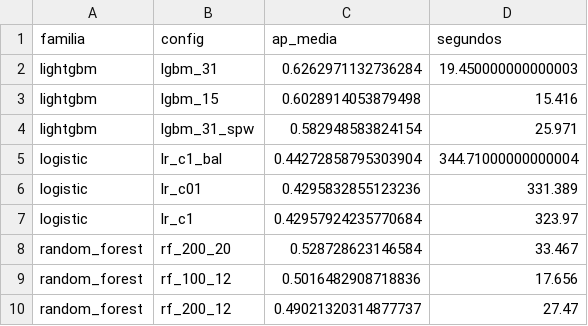
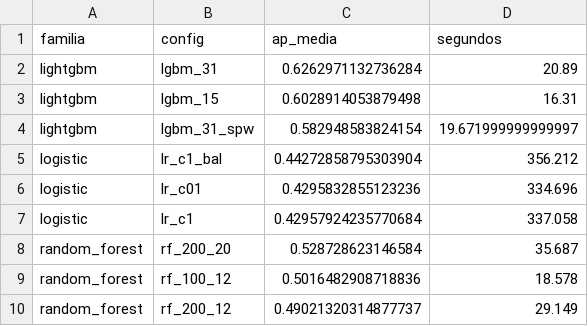
Before and after one commit to PedroMO11/PLANIFICA_PROYECTO01, a CSV file: reports/tables/tuning.csv, drawn as a sheet.

```diff
--- a/reports/tables/tuning.csv
+++ b/reports/tables/tuning.csv
@@ -1,10 +1,10 @@
 familia,config,ap_media,segundos
-lightgbm,lgbm_31,0.6262971132736284,19.450000000000003
-lightgbm,lgbm_15,0.6028914053879498,15.416
-lightgbm,lgbm_31_spw,0.582948583824154,25.971
-logistic,lr_c1_bal,0.44272858795303904,344.71000000000004
-logistic,lr_c01,0.4295832855123236,331.389
-logistic,lr_c1,0.42957924235770684,323.97
-random_forest,rf_200_20,0.528728623146584,33.467
-random_forest,rf_100_12,0.5016482908718836,17.656
-random_forest,rf_200_12,0.49021320314877737,27.47
+lightgbm,lgbm_31,0.6262971132736284,20.89
+lightgbm,lgbm_15,0.6028914053879498,16.31
+lightgbm,lgbm_31_spw,0.582948583824154,19.671999999999997
+logistic,lr_c1_bal,0.44272858795303904,356.212
+logistic,lr_c01,0.4295832855123236,334.696
+logistic,lr_c1,0.42957924235770684,337.058
+random_forest,rf_200_20,0.528728623146584,35.687
+random_forest,rf_100_12,0.5016482908718836,18.578
+random_forest,rf_200_12,0.49021320314877737,29.149
```
Also changed, not shown: reports/indice_evidencia.csv, 16 other files.
